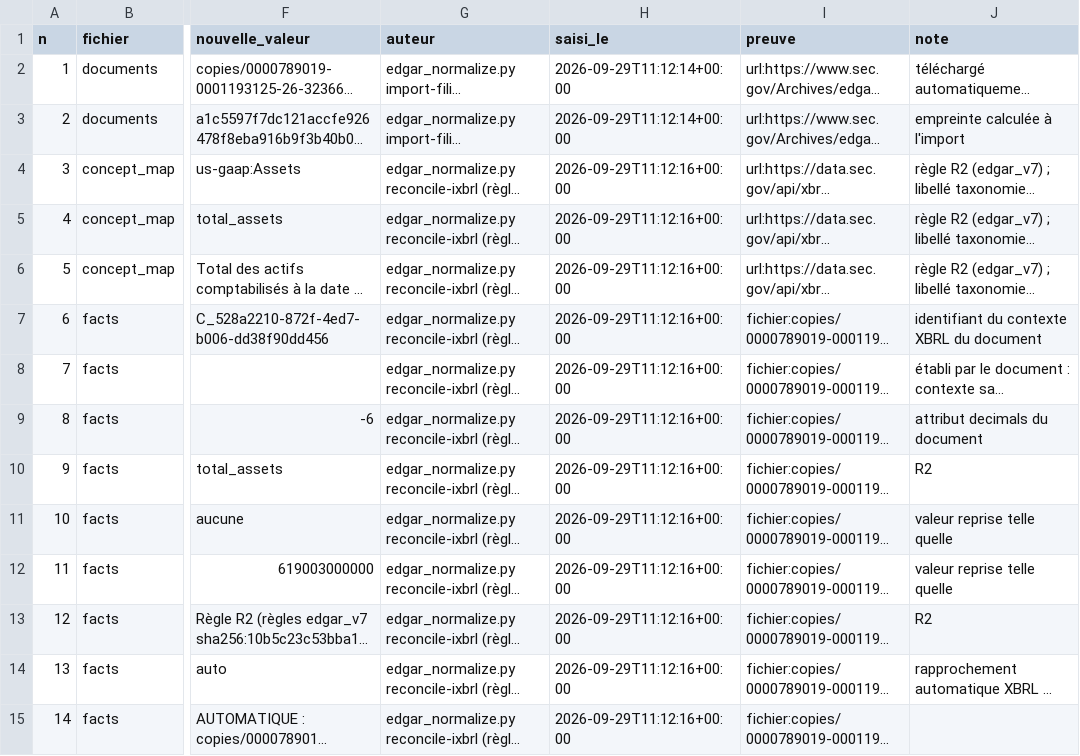
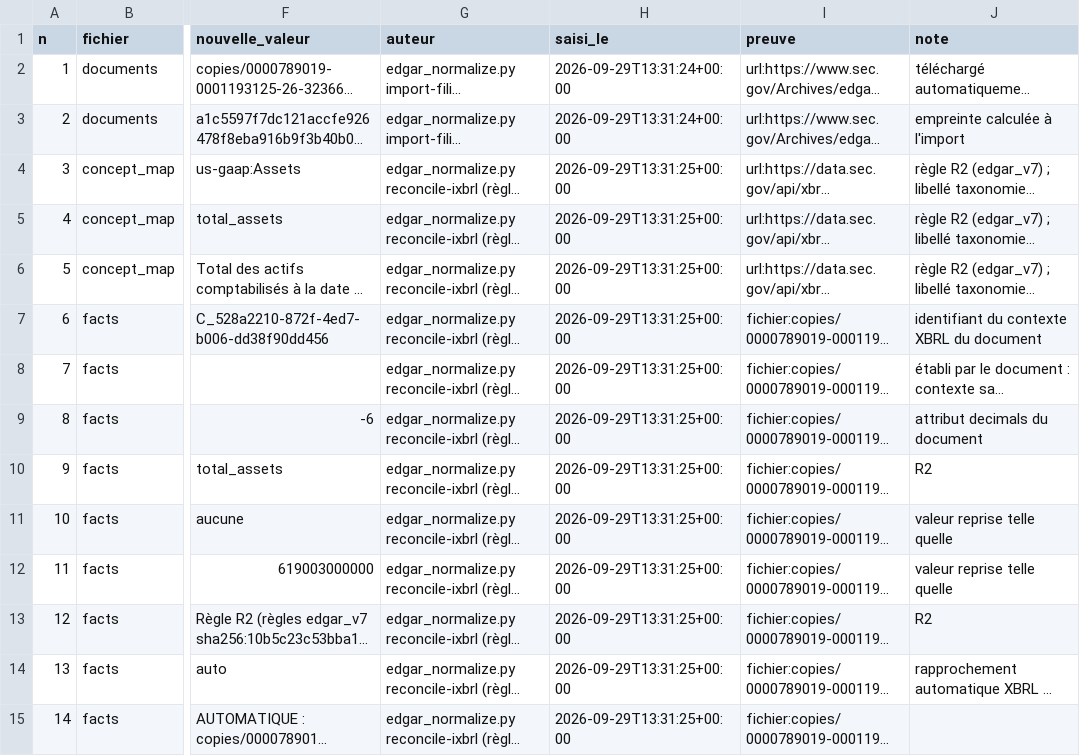
Before and after one commit to joachimbarkad-cmyk/Bayan-media-worker, a CSV file: trading_halal/data/audit_edgar_microsoft/journal_saisies.csv, drawn as a sheet; only a part is shown, gaps mark what is left out; long unchanged cells end in …; the diff covers the shown part only; the diff names each change by its address in the sheet, - before the commit and + after, or states it on an @@ line.

```diff
--- a/trading_halal/data/audit_edgar_microsoft/journal_saisies.csv
+++ b/trading_halal/data/audit_edgar_microsoft/journal_saisies.csv
-H2:H3 (saisi_le): 2026-09-29T11:12:14+00:00
+H2:H3 (saisi_le): 2026-09-29T13:31:24+00:00
-H4:H15 (saisi_le): 2026-09-29T11:12:16+00:00
+H4:H15 (saisi_le): 2026-09-29T13:31:25+00:00
```
Also changed, not shown: 169 edited cells elsewhere in this file, trading_halal/data/audit_edgar_alphabet/journal_saisies.csv, trading_halal/data/audit_edgar_american_express/concept_map.csv, 33 other files.
